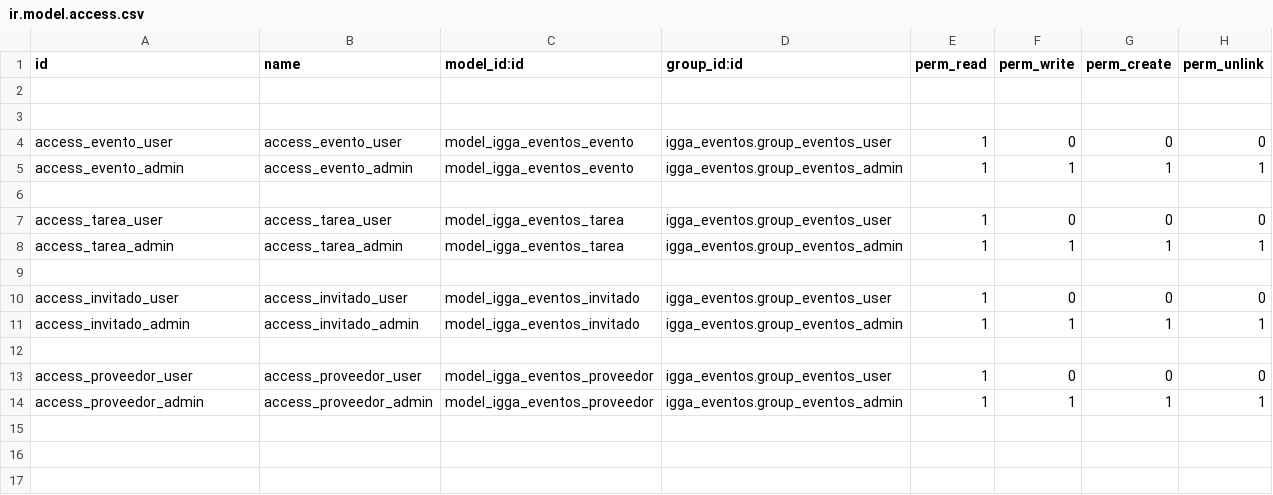
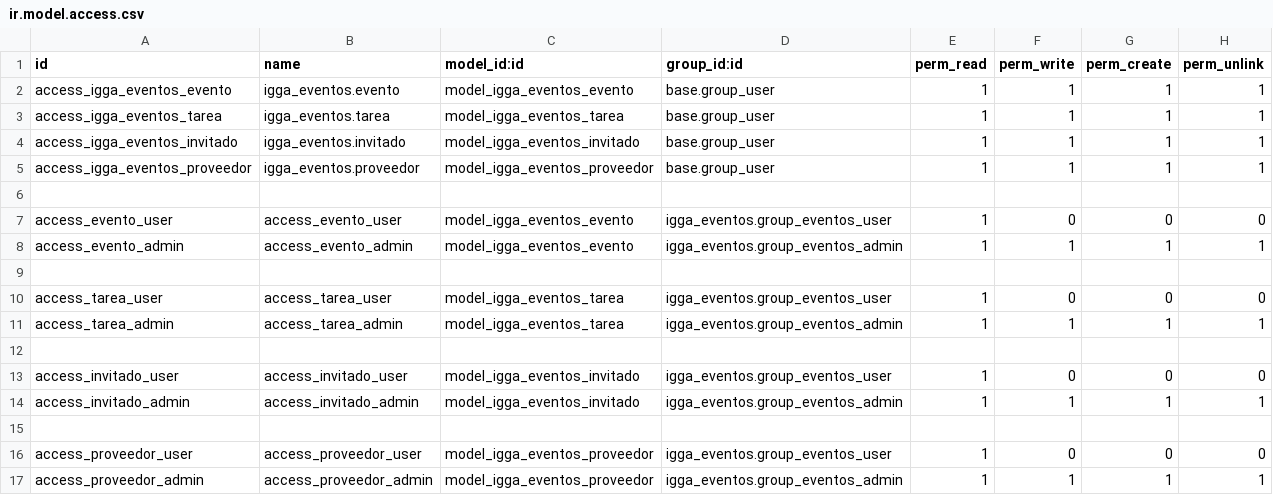
Before and after one commit to IvanGonzaloGarciaAli/Eventos_Odoo, a CSV file: odoo/addons/igga_eventos/security/ir.model.access.csv, drawn as a sheet.

Commit message:
Posible solucion al apartado de los grupos

```diff
--- a/odoo/addons/igga_eventos/security/ir.model.access.csv
+++ b/odoo/addons/igga_eventos/security/ir.model.access.csv
@@ -1,3 +1,6 @@
 id,name,model_id:id,group_id:id,perm_read,perm_write,perm_create,perm_unlink
-
+access_igga_eventos_evento,igga_eventos.evento,model_igga_eventos_evento,base.group_user,1,1,1,1
+access_igga_eventos_tarea,igga_eventos.tarea,model_igga_eventos_tarea,base.group_user,1,1,1,1
+access_igga_eventos_invitado,igga_eventos.invitado,model_igga_eventos_invitado,base.group_user,1,1,1,1
+access_igga_eventos_proveedor,igga_eventos.proveedor,model_igga_eventos_proveedor,base.group_user,1,1,1,1
 
```
